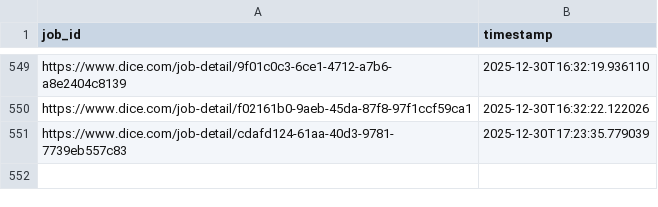
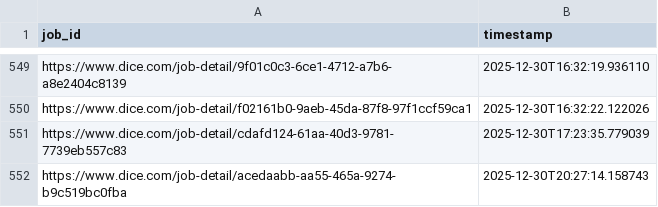
Before and after one commit to syedhussaini1995/dice-job-alerts, a CSV file: sent_jobs.csv, drawn as a sheet; only a part is shown, gaps mark what is left out.

```diff
--- a/sent_jobs.csv
+++ b/sent_jobs.csv
@@ -551 +551,2 @@ https://www.dice.com/job-detail/f02161b0-9aeb-45da-87f8-97f1ccf59ca1,2025-12-30T
 https://www.dice.com/job-detail/cdafd124-61aa-40d3-9781-7739eb557c83,2025-12-30T17:23:35.779039
+https://www.dice.com/job-detail/acedaabb-aa55-465a-9274-b9c519bc0fba,2025-12-30T20:27:14.158743
```
